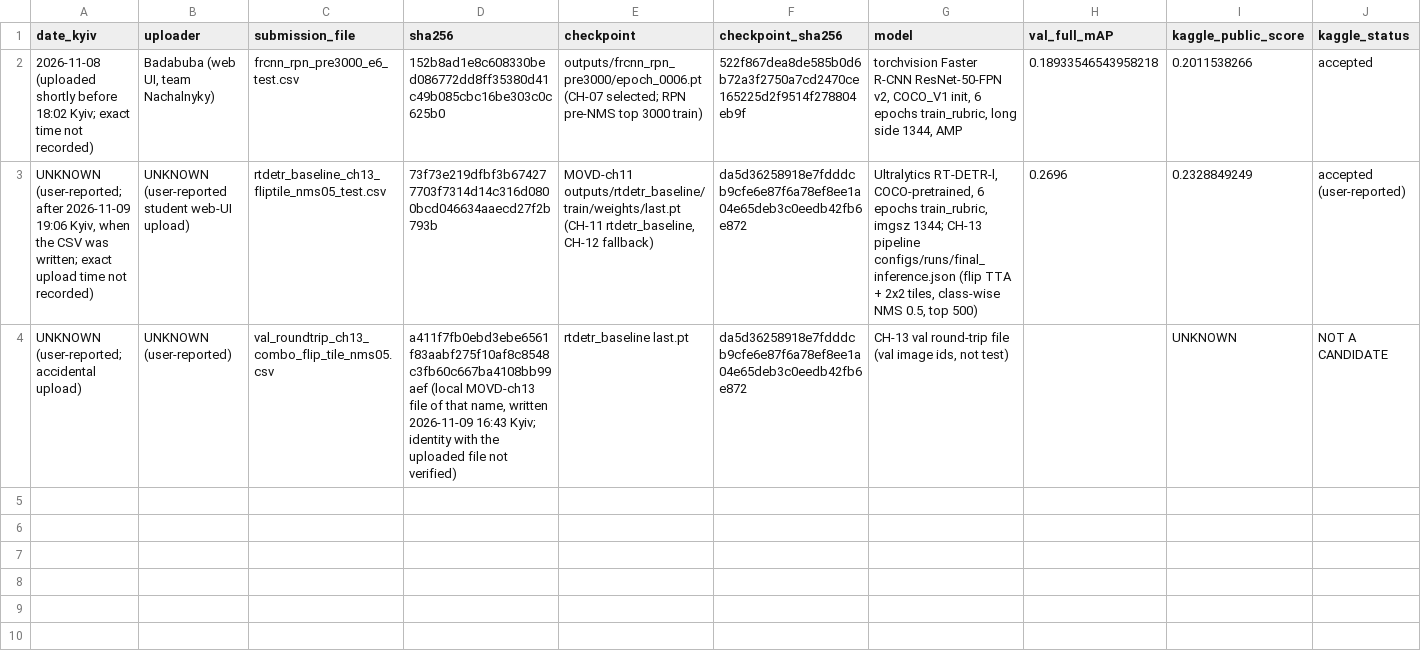
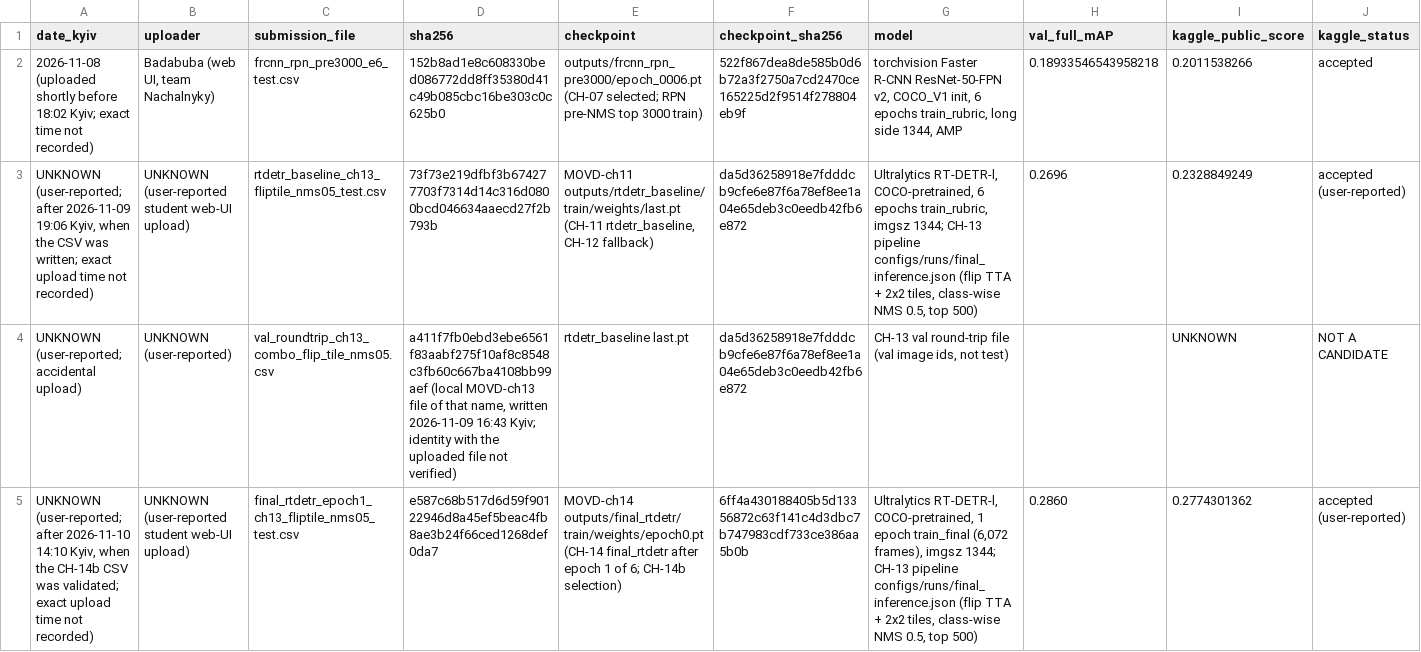
Before and after one commit to Marko-Zenon/Multiple-Object-Video-Detection, a CSV file: results/submissions.csv, drawn as a sheet; only a part is shown; rows hold the shown columns only; the diff names each change by its address in the sheet, - before the commit and + after, or states it on an @@ line.

Commit message:
OPT-02: log the CH-14b Kaggle upload (public 0.2774301362, rank 37, user-reported)

```diff
--- a/results/submissions.csv
+++ b/results/submissions.csv
+row 5: UNKNOWN (user-reported; after 2026-11-10 14:10 Kyiv, when the CH-14b CSV was validated; exact upload time not recorded) | UNKNOWN (user-reported student web-UI upload) | final_rtdetr_epoch1_ch13_fliptile_nms05_test.csv | e587c68b517d6d59f90122946d8a45ef5beac4fb8ae3b24f66ced1268def0da7 | MOVD-ch14 outputs/final_rtdetr/train/weights/epoch0.pt (CH-14 final_rtdetr after epoch 1 of 6; CH-14b selection) | 6ff4a430188405b5d13356872c63f141c4d3dbc7b747983cdf733ce386aa5b0b | Ultralytics RT-DETR-l, COCO-pretrained, 1 epoch train_final (6,072 frames), imgsz 1344; CH-13 pipeline configs/runs/final_inference.json (flip TTA + 2x2 tiles, class-wise NMS 0.5, top 500) | 0.2860 | 0.2774301362 | accepted (user-reported)
```
